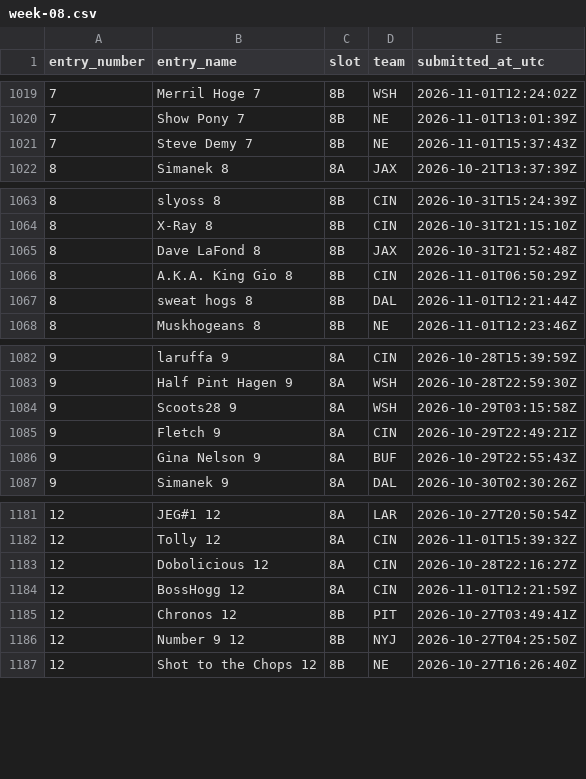
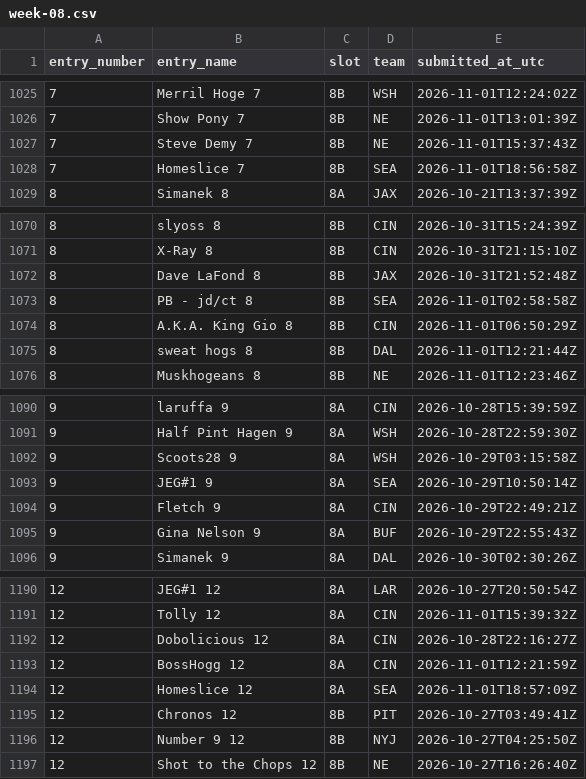
Before and after one commit to wstow/pow-pick-log, a CSV file: seasons/2026/week-08.csv, drawn as a sheet; only a part is shown, gaps mark what is left out; the diff covers the shown part only; the diff names each change by its address in the sheet, - before the commit and + after, or states it on an @@ line.

```diff
--- a/seasons/2026/week-08.csv
+++ b/seasons/2026/week-08.csv
+row 1028: 7 | Homeslice 7 | 8B | SEA | 2026-11-01T18:56:58Z
+row 1073: 8 | PB - jd/ct 8 | 8B | SEA | 2026-11-01T02:58:58Z
+row 1093: 9 | JEG#1 9 | 8A | SEA | 2026-10-29T10:50:14Z
+row 1194: 12 | Homeslice 12 | 8A | SEA | 2026-11-01T18:57:09Z
```
Also changed, not shown: 6 added rows elsewhere in this file.
